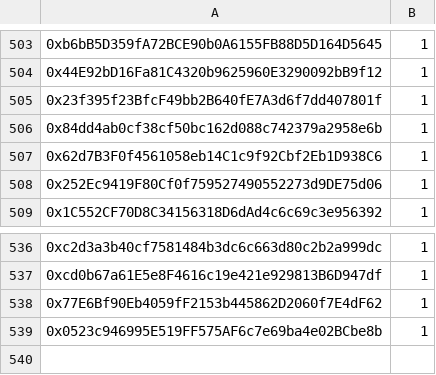
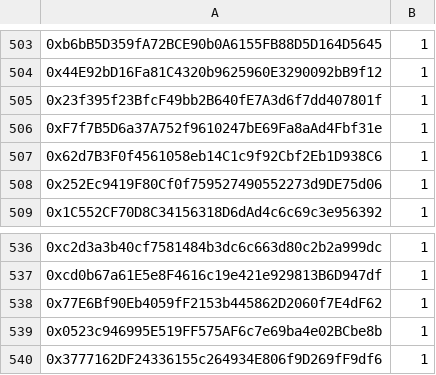
Before and after one commit to TradingDevPro/MegaBunnyVerseWeb, a CSV file: data/GTD-collab.csv, drawn as a sheet; only a part is shown, gaps mark what is left out.

```diff
--- a/data/GTD-collab.csv
+++ b/data/GTD-collab.csv
@@ -505,3 +505,3 @@
 0x23f395f23BfcF49bb2B640fE7A3d6f7dd407801f,1
-0x84dd4ab0cf38cf50bc162d088c742379a2958e6b,1
+0xF7f7B5D6a37A752f9610247bE69Fa8aAd4Fbf31e,1
 0x62d7B3F0f4561058eb14C1c9f92Cbf2Eb1D938C6,1
@@ -539 +539,2 @@
 0x0523c946995E519FF575AF6c7e69ba4e02BCbe8b,1
+0x3777162DF24336155c264934E806f9D269fF9df6,1
```
Also changed, not shown: 2 other files.
